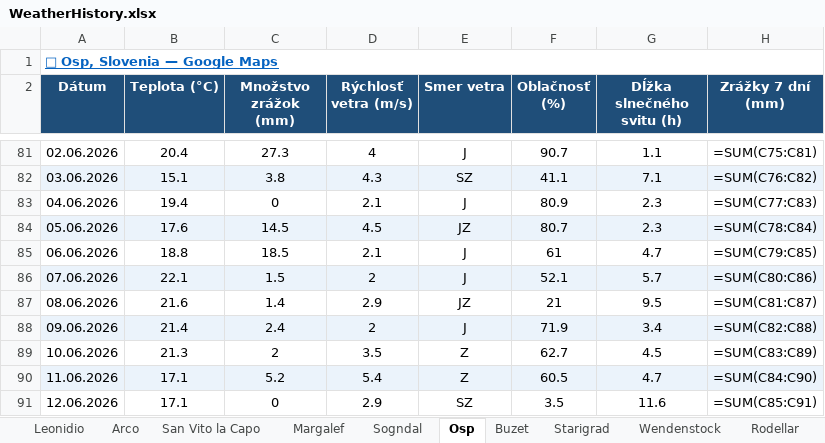
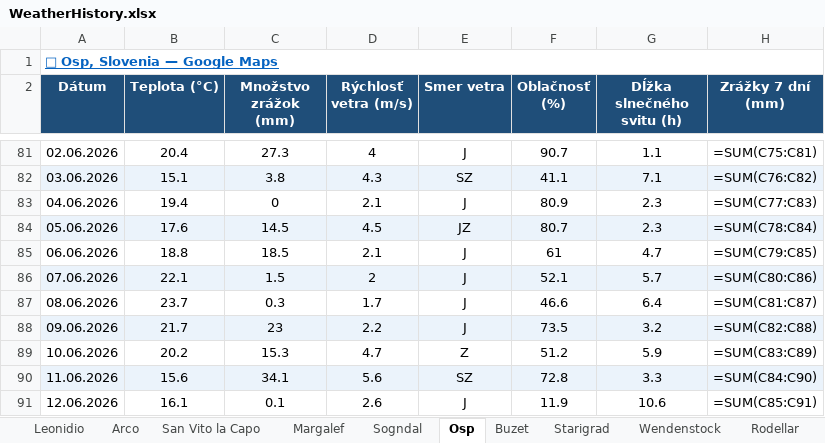
Before and after one commit to slavo1976/AgentWeather, an Excel workbook: WeatherHistory.xlsx, sheet Osp, drawn as a sheet; only a part is shown, gaps mark what is left out; values as stored, in another font and other column widths than the file's, no borders; formulas without a stored value are shown as written; the diff covers the shown part only; the diff names each change by its address in the sheet, - before the commit and + after, or states it on an @@ line.

```diff
--- a/WeatherHistory.xlsx (sheet Osp)
+++ b/WeatherHistory.xlsx (sheet Osp)
-B87 (Teplota (°C)): 21.6
+B87 (Teplota (°C)): 23.7
-C87 (Množstvo zrážok (mm)): 1.4
+C87 (Množstvo zrážok (mm)): 0.3
-D87 (Rýchlosť vetra (m/s)): 2.9
+D87 (Rýchlosť vetra (m/s)): 1.7
-E87 (Smer vetra): JZ
+E87 (Smer vetra): J
-F87 (Oblačnosť (%)): 21
+F87 (Oblačnosť (%)): 46.6
-G87 (Dĺžka slnečného svitu (h)): 9.5
+G87 (Dĺžka slnečného svitu (h)): 6.4
-B88 (Teplota (°C)): 21.4
+B88 (Teplota (°C)): 21.7
-C88 (Množstvo zrážok (mm)): 2.4
+C88 (Množstvo zrážok (mm)): 23
-D88 (Rýchlosť vetra (m/s)): 2
+D88 (Rýchlosť vetra (m/s)): 2.2
-F88 (Oblačnosť (%)): 71.9
+F88 (Oblačnosť (%)): 73.5
-G88 (Dĺžka slnečného svitu (h)): 3.4
+G88 (Dĺžka slnečného svitu (h)): 3.2
-B89 (Teplota (°C)): 21.3
+B89 (Teplota (°C)): 20.2
-C89 (Množstvo zrážok (mm)): 2
+C89 (Množstvo zrážok (mm)): 15.3
-D89 (Rýchlosť vetra (m/s)): 3.5
+D89 (Rýchlosť vetra (m/s)): 4.7
-F89 (Oblačnosť (%)): 62.7
+F89 (Oblačnosť (%)): 51.2
-G89 (Dĺžka slnečného svitu (h)): 4.5
+G89 (Dĺžka slnečného svitu (h)): 5.9
-B90 (Teplota (°C)): 17.1
+B90 (Teplota (°C)): 15.6
-C90 (Množstvo zrážok (mm)): 5.2
+C90 (Množstvo zrážok (mm)): 34.1
-D90 (Rýchlosť vetra (m/s)): 5.4
+D90 (Rýchlosť vetra (m/s)): 5.6
-E90 (Smer vetra): Z
+E90 (Smer vetra): SZ
-F90 (Oblačnosť (%)): 60.5
+F90 (Oblačnosť (%)): 72.8
-G90 (Dĺžka slnečného svitu (h)): 4.7
+G90 (Dĺžka slnečného svitu (h)): 3.3
-B91 (Teplota (°C)): 17.1
+B91 (Teplota (°C)): 16.1
-C91 (Množstvo zrážok (mm)): 0
+C91 (Množstvo zrážok (mm)): 0.1
-D91 (Rýchlosť vetra (m/s)): 2.9
+D91 (Rýchlosť vetra (m/s)): 2.6
-E91 (Smer vetra): SZ
+E91 (Smer vetra): J
-F91 (Oblačnosť (%)): 3.5
+F91 (Oblačnosť (%)): 11.9
-G91 (Dĺžka slnečného svitu (h)): 11.6
+G91 (Dĺžka slnečného svitu (h)): 10.6
```
Also changed, not shown: 1 added row and 6 edited cells elsewhere in this sheet, sheet Sogndal, sheet Buzet, sheet Leonidio, sheet Rodellar, sheet Starigrad, sheet Arco, 6 more sheets.
